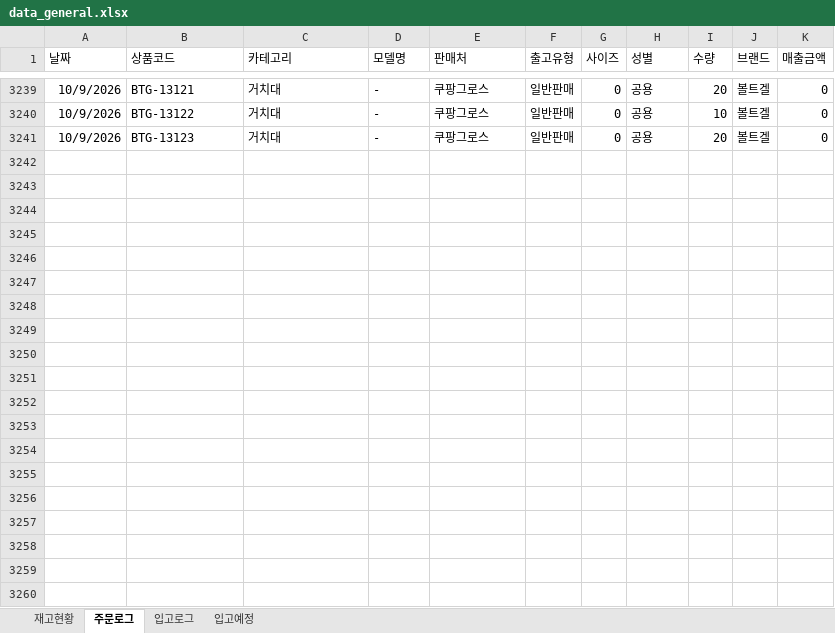
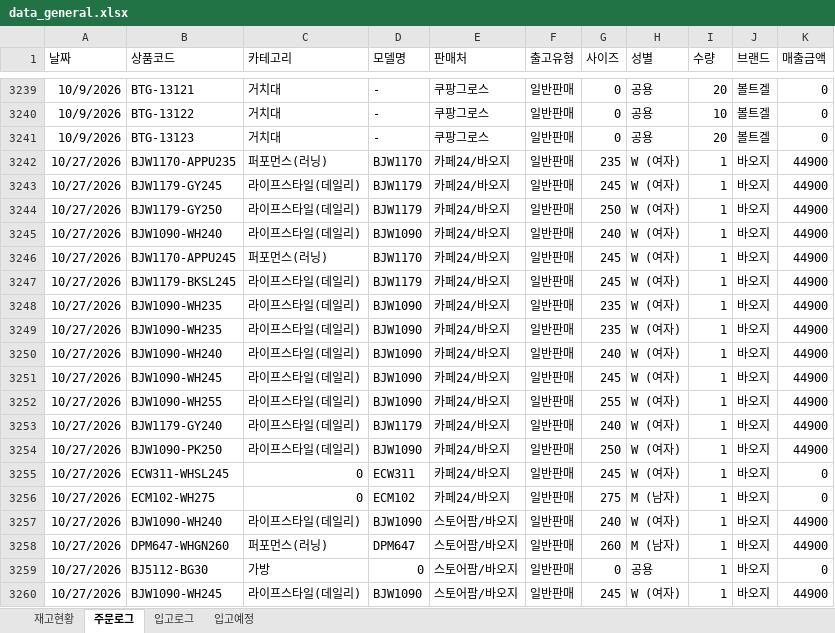
Before and after one commit to dkseotjd0112-max/Baoji-dashboard, an Excel workbook: data_general.xlsx, sheet 주문로그, drawn as a sheet; only a part is shown, gaps mark what is left out; values as stored, in another font and other column widths than the file's, no borders; the diff covers the shown part only; the diff names each change by its address in the sheet, - before the commit and + after, or states it on an @@ line.

```diff
--- a/data_general.xlsx (sheet 주문로그)
+++ b/data_general.xlsx (sheet 주문로그)
+row 3242: 10/27/2026 | BJW1170-APPU235 | 퍼포먼스(러닝) | BJW1170 | 카페24/바오지 | 일반판매 | 235 | W (여자) | 1 | 바오지 | 44900
+row 3243: 10/27/2026 | BJW1179-GY245 | 라이프스타일(데일리) | BJW1179 | 카페24/바오지 | 일반판매 | 245 | W (여자) | 1 | 바오지 | 44900
+row 3244: 10/27/2026 | BJW1179-GY250 | 라이프스타일(데일리) | BJW1179 | 카페24/바오지 | 일반판매 | 250 | W (여자) | 1 | 바오지 | 44900
+row 3245: 10/27/2026 | BJW1090-WH240 | 라이프스타일(데일리) | BJW1090 | 카페24/바오지 | 일반판매 | 240 | W (여자) | 1 | 바오지 | 44900
+row 3246: 10/27/2026 | BJW1170-APPU245 | 퍼포먼스(러닝) | BJW1170 | 카페24/바오지 | 일반판매 | 245 | W (여자) | 1 | 바오지 | 44900
+row 3247: 10/27/2026 | BJW1179-BKSL245 | 라이프스타일(데일리) | BJW1179 | 카페24/바오지 | 일반판매 | 245 | W (여자) | 1 | 바오지 | 44900
+row 3248: 10/27/2026 | BJW1090-WH235 | 라이프스타일(데일리) | BJW1090 | 카페24/바오지 | 일반판매 | 235 | W (여자) | 1 | 바오지 | 44900
+row 3249: 10/27/2026 | BJW1090-WH235 | 라이프스타일(데일리) | BJW1090 | 카페24/바오지 | 일반판매 | 235 | W (여자) | 1 | 바오지 | 44900
+row 3250: 10/27/2026 | BJW1090-WH240 | 라이프스타일(데일리) | BJW1090 | 카페24/바오지 | 일반판매 | 240 | W (여자) | 1 | 바오지 | 44900
+row 3251: 10/27/2026 | BJW1090-WH245 | 라이프스타일(데일리) | BJW1090 | 카페24/바오지 | 일반판매 | 245 | W (여자) | 1 | 바오지 | 44900
+row 3252: 10/27/2026 | BJW1090-WH255 | 라이프스타일(데일리) | BJW1090 | 카페24/바오지 | 일반판매 | 255 | W (여자) | 1 | 바오지 | 44900
+row 3253: 10/27/2026 | BJW1179-GY240 | 라이프스타일(데일리) | BJW1179 | 카페24/바오지 | 일반판매 | 240 | W (여자) | 1 | 바오지 | 44900
+row 3254: 10/27/2026 | BJW1090-PK250 | 라이프스타일(데일리) | BJW1090 | 카페24/바오지 | 일반판매 | 250 | W (여자) | 1 | 바오지 | 44900
+row 3255: 10/27/2026 | ECW311-WHSL245 | 0 | ECW311 | 카페24/바오지 | 일반판매 | 245 | W (여자) | 1 | 바오지 | 0
+row 3256: 10/27/2026 | ECM102-WH275 | 0 | ECM102 | 카페24/바오지 | 일반판매 | 275 | M (남자) | 1 | 바오지 | 0
+row 3257: 10/27/2026 | BJW1090-WH240 | 라이프스타일(데일리) | BJW1090 | 스토어팜/바오지 | 일반판매 | 240 | W (여자) | 1 | 바오지 | 44900
+row 3258: 10/27/2026 | DPM647-WHGN260 | 퍼포먼스(러닝) | DPM647 | 스토어팜/바오지 | 일반판매 | 260 | M (남자) | 1 | 바오지 | 44900
+row 3259: 10/27/2026 | BJ5112-BG30 | 가방 | 0 | 스토어팜/바오지 | 일반판매 | 0 | 공용 | 1 | 바오지 | 0
+row 3260: 10/27/2026 | BJW1090-WH245 | 라이프스타일(데일리) | BJW1090 | 스토어팜/바오지 | 일반판매 | 245 | W (여자) | 1 | 바오지 | 44900
```
Also changed, not shown: 35 added rows elsewhere in this sheet, sheet 재고현황, data_admin.xlsx, 1 other file.
